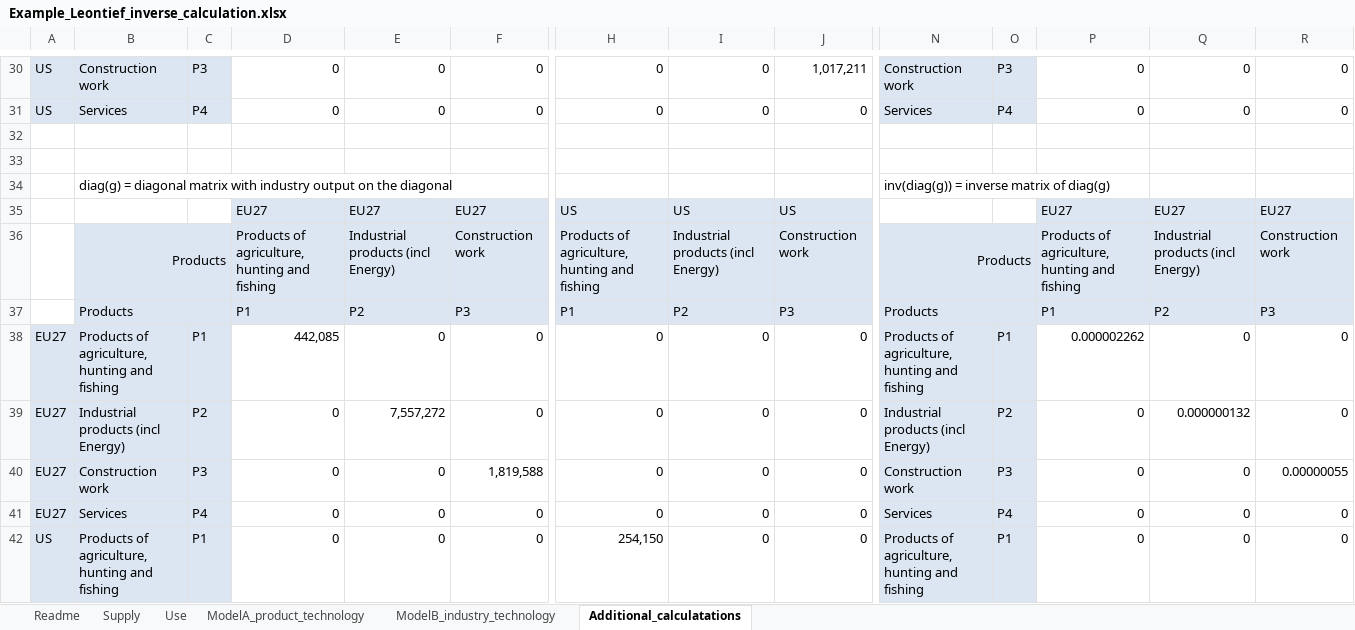
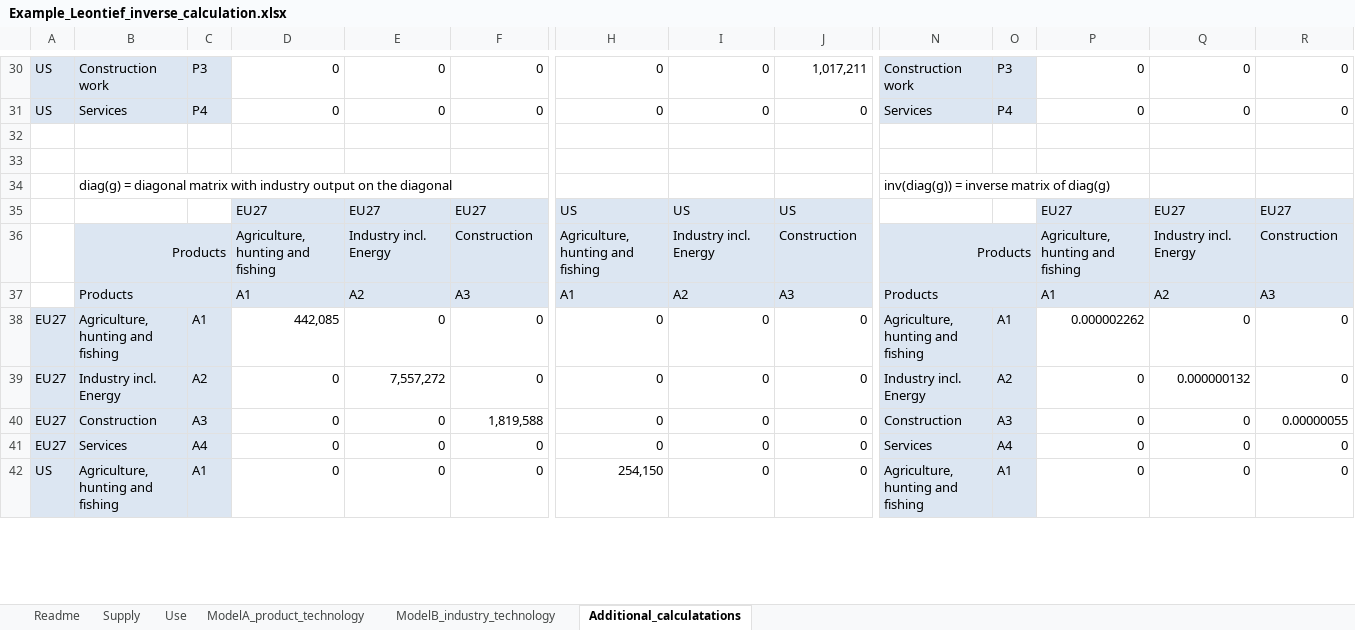
Before and after one commit to TNO/EXIOMOD-open, an Excel workbook: data/Example_Leontief_inverse_calculation.xlsx, sheet Additional_calculatations, drawn as a sheet; only a part is shown, gaps mark what is left out; values as stored, in another font and other column widths than the file's, no borders; removed rows and columns are numbered as before the commit, all else as after; rows hold the shown columns only; the diff covers the shown part only; the diff names each change by its address in the sheet, - before the commit and + after, or states it on an @@ line.

```diff
--- a/data/Example_Leontief_inverse_calculation.xlsx (sheet Additional_calculatations)
+++ b/data/Example_Leontief_inverse_calculation.xlsx (sheet Additional_calculatations)
-D36: Products of agriculture, hunting and fishing
+D36: Agriculture, hunting and fishing
-E36: Industrial products (incl Energy)
+E36: Industry incl. Energy
-F36: Construction work
+F36: Construction
-H36: Products of agriculture, hunting and fishing
+H36: Agriculture, hunting and fishing
-I36: Industrial products (incl Energy)
+I36: Industry incl. Energy
-J36: Construction work
+J36: Construction
-P36: Products of agriculture, hunting and fishing
+P36: Agriculture, hunting and fishing
-Q36: Industrial products (incl Energy)
+Q36: Industry incl. Energy
-R36: Construction work
+R36: Construction
-row 37:  | Products |  | P1 | P2 | P3 | P1 | P2 | P3 | Products |  | P1 | P2 | P3
+row 37:  | Products |  | A1 | A2 | A3 | A1 | A2 | A3 | Products |  | A1 | A2 | A3
-B38: Products of agriculture, hunting and fishing
+B38: Agriculture, hunting and fishing
-C38: P1
+C38: A1
-N38: Products of agriculture, hunting and fishing
+N38: Agriculture, hunting and fishing
-O38: P1
+O38: A1
-B39: Industrial products (incl Energy)
+B39: Industry incl. Energy
-C39: P2
+C39: A2
-N39: Industrial products (incl Energy)
+N39: Industry incl. Energy
-O39: P2
+O39: A2
-B40: Construction work
+B40: Construction
-C40: P3
+C40: A3
-N40: Construction work
+N40: Construction
-O40: P3
+O40: A3
-C41: P4
+C41: A4
-O41: P4
+O41: A4
-B42: Products of agriculture, hunting and fishing
+B42: Agriculture, hunting and fishing
-C42: P1
+C42: A1
-N42: Products of agriculture, hunting and fishing
+N42: Agriculture, hunting and fishing
-O42: P1
+O42: A1
```
Also changed, not shown: 8 added rows, 8 removed rows and 21 edited cells elsewhere in this sheet, sheet Use, sheet ModelB_industry_technology, sheet ModelA_product_technology, formulas that keep their value.
